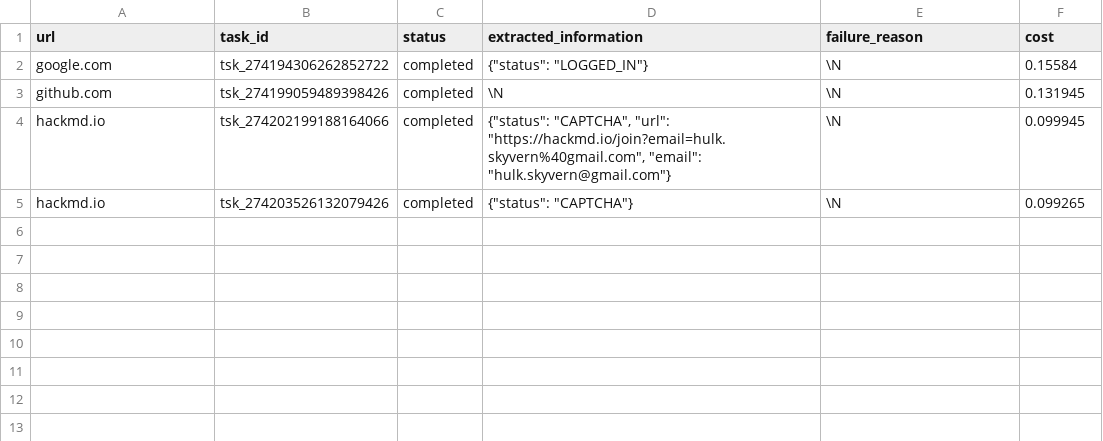
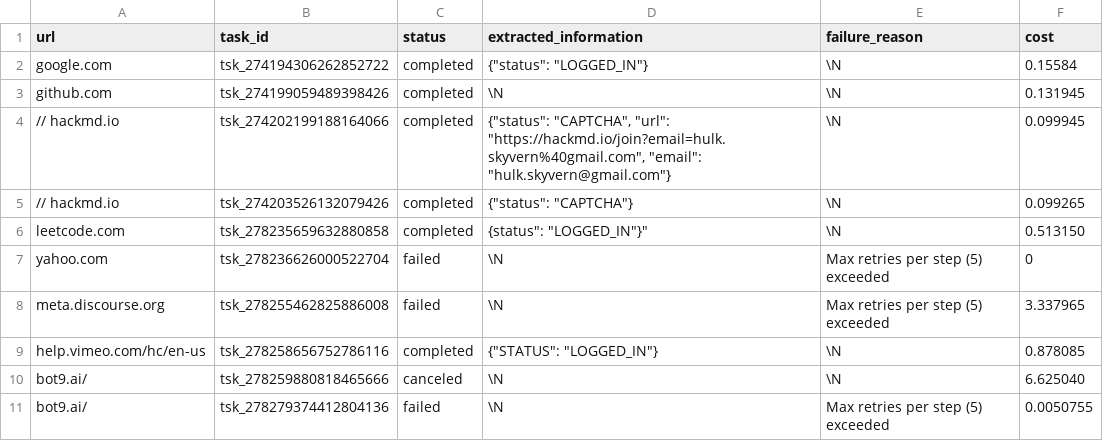
Before and after one commit to Spider-Verse/skyvern, a CSV file: pipeline/logins.csv, drawn as a sheet.

```diff
--- a/pipeline/logins.csv
+++ b/pipeline/logins.csv
@@ -3,3 +3,9 @@ google.com,tsk_274194306262852722,completed,"{""status"": ""LOGGED_IN""}",\N,0.1
 github.com,tsk_274199059489398426,completed,\N,\N,0.131945
-hackmd.io,tsk_274202199188164066,completed,"{""status"": ""CAPTCHA"", ""url"": ""https://hackmd.io/join?email=hulk.skyvern%40gmail.com"", ""email"": ""hulk.skyvern@gmail.com""}",\N,0.099945
-hackmd.io,tsk_274203526132079426,completed,"{""status"": ""CAPTCHA""}",\N,0.099265
+// hackmd.io,tsk_274202199188164066,completed,"{""status"": ""CAPTCHA"", ""url"": ""https://hackmd.io/join?email=hulk.skyvern%40gmail.com"", ""email"": ""hulk.skyvern@gmail.com""}",\N,0.099945
+// hackmd.io,tsk_274203526132079426,completed,"{""status"": ""CAPTCHA""}",\N,0.099265
+leetcode.com,tsk_278235659632880858,completed,"{"status": "LOGGED_IN"}",\N,0.513150
+yahoo.com,tsk_278236626000522704,failed,\N,Max retries per step (5) exceeded,0
+meta.discourse.org,tsk_278255462825886008,failed,\N,Max retries per step (5) exceeded,3.337965
+help.vimeo.com/hc/en-us,tsk_278258656752786116,completed,"{""STATUS"": ""LOGGED_IN""}",\N,0.878085
+bot9.ai/,tsk_278259880818465666,canceled,\N,\N,6.625040
+bot9.ai/,tsk_278279374412804136,failed,\N,Max retries per step (5) exceeded,0.0050755
```
Also changed, not shown: 3 other files.
